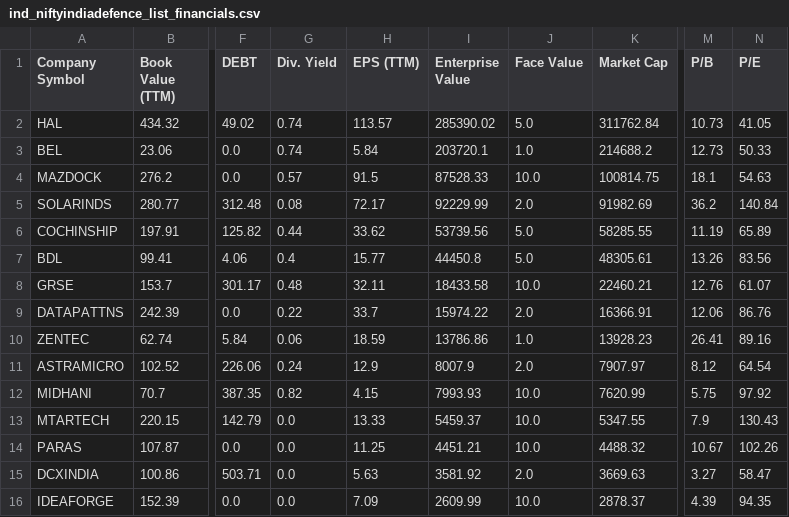
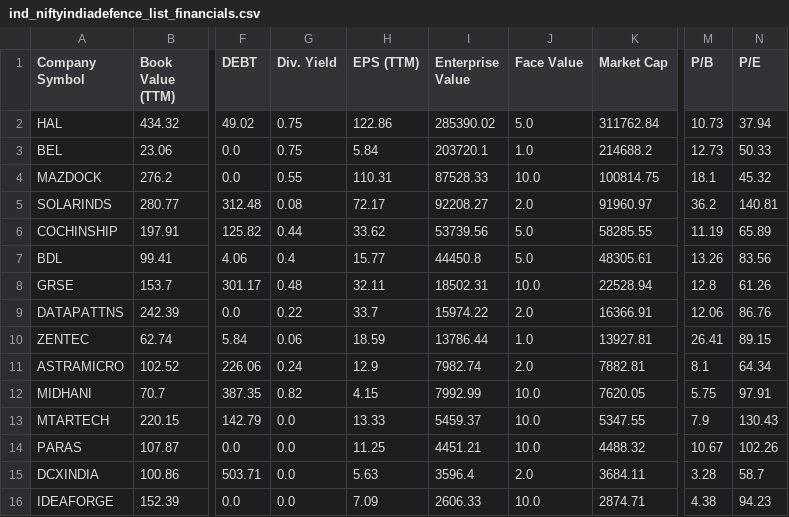
Before and after one commit to P0W/nse_indices, a CSV file: data/ind_niftyindiadefence_list_financials.csv, drawn as a sheet; only a part is shown, gaps mark what is left out; the diff names each change by its address in the sheet, - before the commit and + after, or states it on an @@ line.

```diff
--- a/data/ind_niftyindiadefence_list_financials.csv
+++ b/data/ind_niftyindiadefence_list_financials.csv
-G2:G3 (Div. Yield): 0.74
+G2:G3 (Div. Yield): 0.75
-H2 (EPS (TTM)): 113.57
+H2 (EPS (TTM)): 122.86
-N2 (P/E): 41.05
+N2 (P/E): 37.94
-G4 (Div. Yield): 0.57
+G4 (Div. Yield): 0.55
-H4 (EPS (TTM)): 91.5
+H4 (EPS (TTM)): 110.31
-N4 (P/E): 54.63
+N4 (P/E): 45.32
-I5 (Enterprise Value): 92229.99
+I5 (Enterprise Value): 92208.27
-K5 (Market Cap): 91982.69
+K5 (Market Cap): 91960.97
-N5 (P/E): 140.84
+N5 (P/E): 140.81
-I8 (Enterprise Value): 18433.58
+I8 (Enterprise Value): 18502.31
-K8 (Market Cap): 22460.21
+K8 (Market Cap): 22528.94
-M8 (P/B): 12.76
+M8 (P/B): 12.8
-N8 (P/E): 61.07
+N8 (P/E): 61.26
-I10 (Enterprise Value): 13786.86
+I10 (Enterprise Value): 13786.44
-K10 (Market Cap): 13928.23
+K10 (Market Cap): 13927.81
-N10 (P/E): 89.16
+N10 (P/E): 89.15
-I11 (Enterprise Value): 8007.9
+I11 (Enterprise Value): 7982.74
-K11 (Market Cap): 7907.97
+K11 (Market Cap): 7882.81
-M11 (P/B): 8.12
+M11 (P/B): 8.1
-N11 (P/E): 64.54
+N11 (P/E): 64.34
-I12 (Enterprise Value): 7993.93
+I12 (Enterprise Value): 7992.99
-K12 (Market Cap): 7620.99
+K12 (Market Cap): 7620.05
-N12 (P/E): 97.92
+N12 (P/E): 97.91
-I15 (Enterprise Value): 3581.92
+I15 (Enterprise Value): 3596.4
-K15 (Market Cap): 3669.63
+K15 (Market Cap): 3684.11
-M15 (P/B): 3.27
+M15 (P/B): 3.28
-N15 (P/E): 58.47
+N15 (P/E): 58.7
-I16 (Enterprise Value): 2609.99
+I16 (Enterprise Value): 2606.33
-K16 (Market Cap): 2878.37
+K16 (Market Cap): 2874.71
-M16 (P/B): 4.39
+M16 (P/B): 4.38
-N16 (P/E): 94.35
+N16 (P/E): 94.23
```
Also changed, not shown: data/ind_niftymicrocap250_list_financials.csv, data/ind_niftymidcap150momentum50_list_financials.csv, 5 other files.
